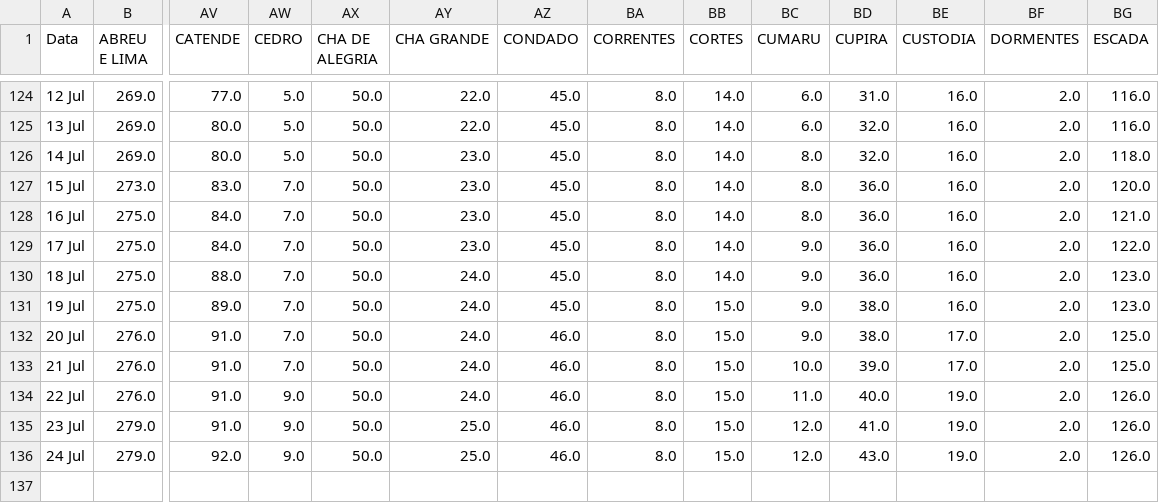
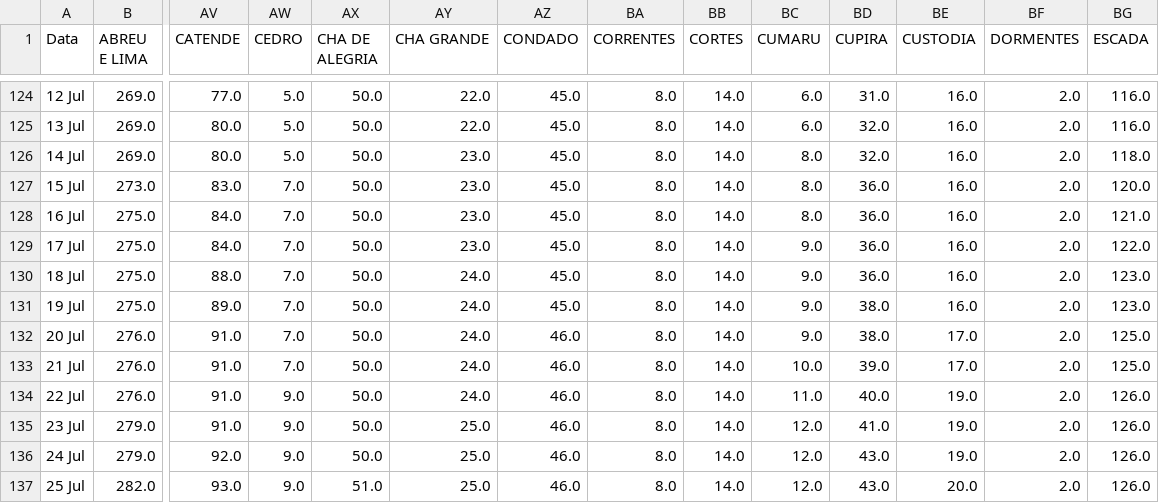
Before and after one commit to JTeodomiro/covid19PE, a CSV file: PE_Cidades_DATA_SRAG.csv, drawn as a sheet; only a part is shown, gaps mark what is left out; rows hold the shown columns only; the diff names each change by its address in the sheet, - before the commit and + after, or states it on an @@ line.

```diff
--- a/PE_Cidades_DATA_SRAG.csv
+++ b/PE_Cidades_DATA_SRAG.csv
-BB131:BB136 (CORTES): 15.0
+BB131:BB136 (CORTES): 14.0
+row 137: 25 Jul | 282.0 | 93.0 | 9.0 | 51.0 | 25.0 | 46.0 | 8.0 | 14.0 | 12.0 | 43.0 | 20.0 | 2.0 | 126.0
```
Also changed, not shown: Obitos_PE_Cidades.csv, PE_Cidades_DATA.csv, 1 other file.
